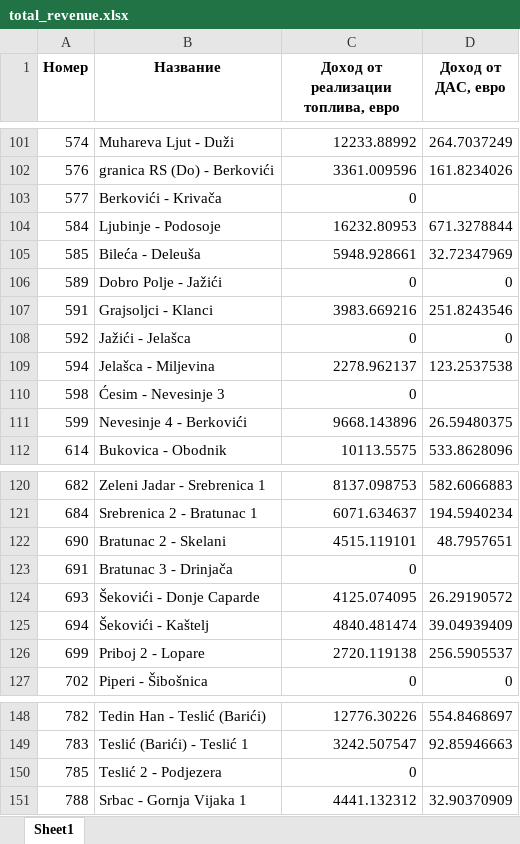
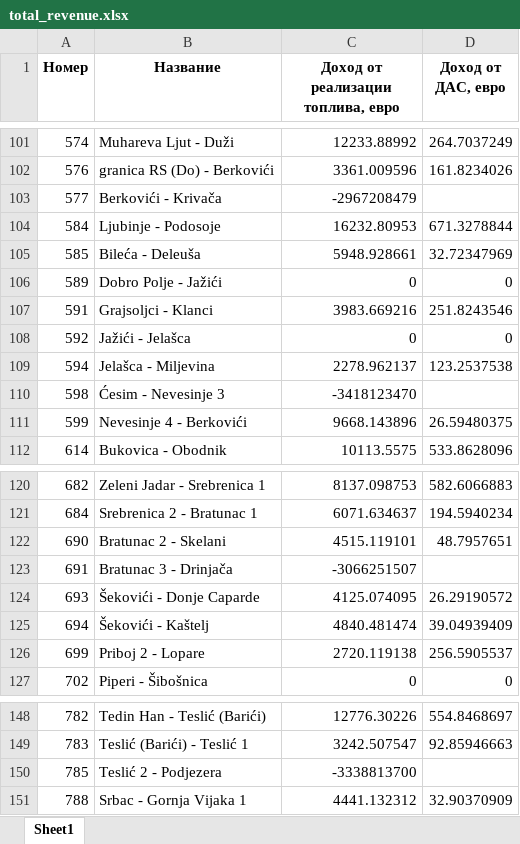
Before and after one commit to karimvafin/NestroHackathon, an Excel workbook: data/revenue/total_revenue.xlsx, sheet Sheet1, drawn as a sheet; only a part is shown, gaps mark what is left out; values as stored, in another font and other column widths than the file's, no borders; the diff names each change by its address in the sheet, - before the commit and + after, or states it on an @@ line.

```diff
--- a/data/revenue/total_revenue.xlsx (sheet Sheet1)
+++ b/data/revenue/total_revenue.xlsx (sheet Sheet1)
-C103: 0
+C103: -2967208479
-C110: 0
+C110: -3418123470
-C123: 0
+C123: -3066251507
-C150: 0
+C150: -3338813700
```
Also changed, not shown: data/clients/road_best_place.xlsx, data/clients/roads_rating.xlsx, 6 other files.
